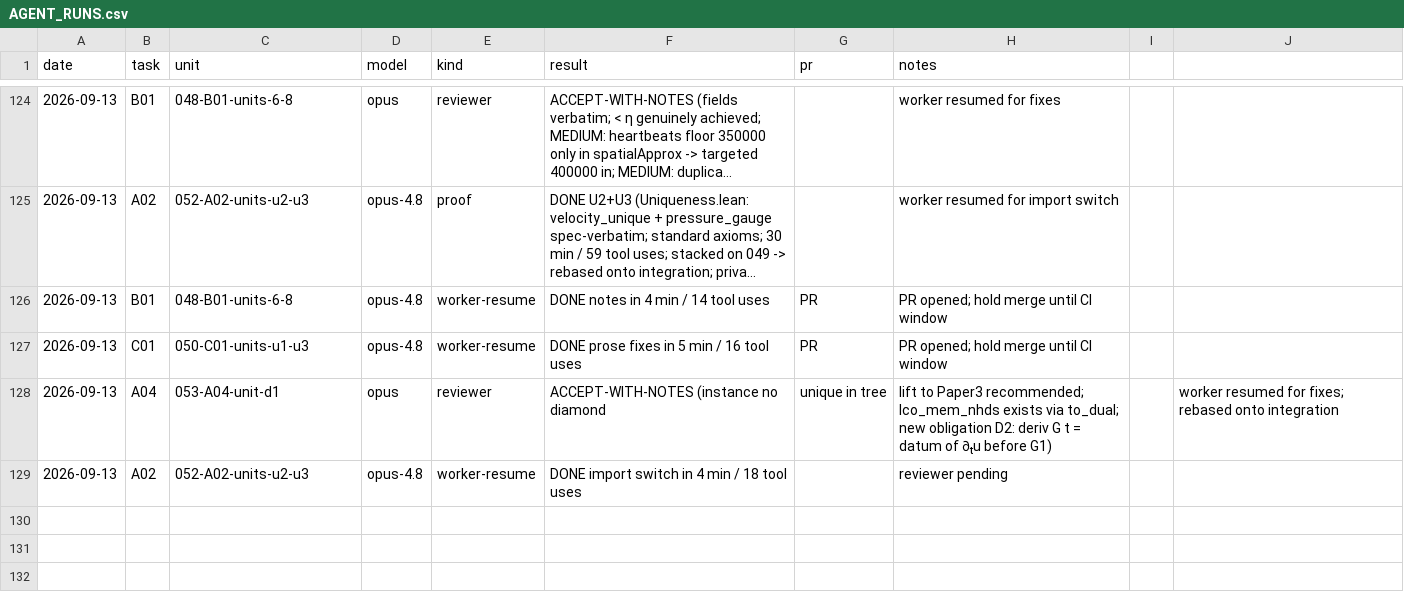
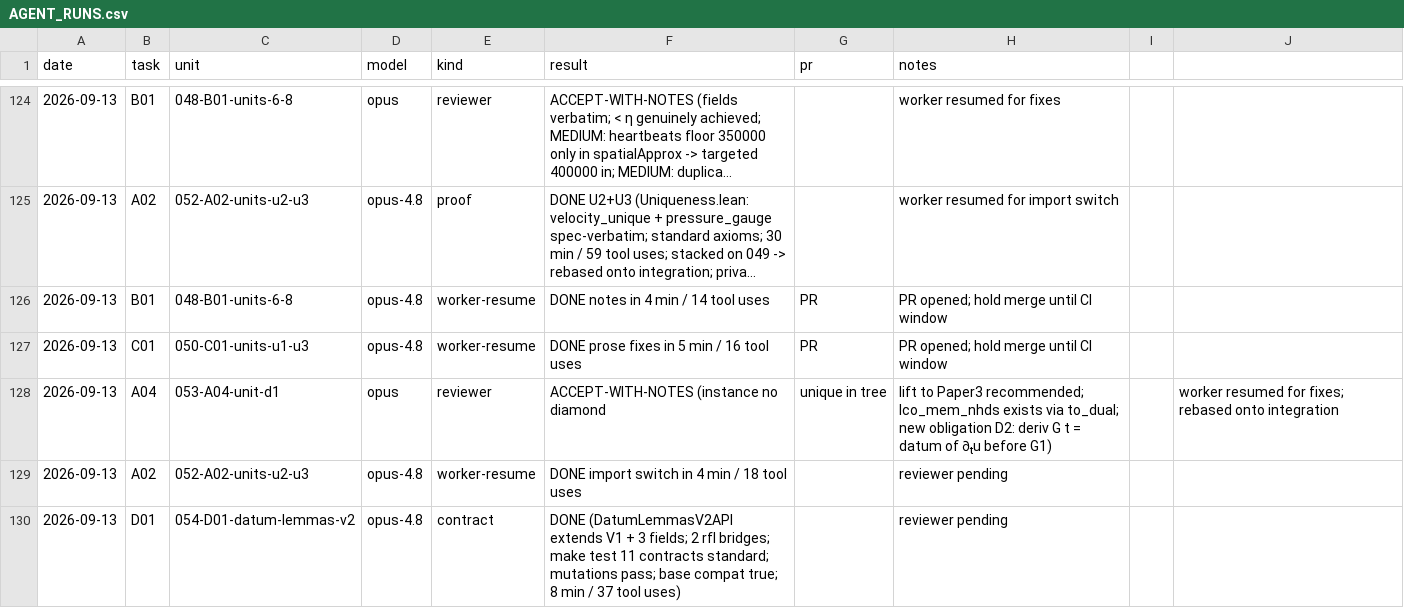
Before and after one commit to mathzhuonichi/blowup_density, a CSV file: logs/AGENT_RUNS.csv, drawn as a sheet; only a part is shown, gaps mark what is left out; long unchanged cells end in ….

```diff
--- a/logs/AGENT_RUNS.csv
+++ b/logs/AGENT_RUNS.csv
@@ -129 +129,2 @@ date,task,unit,model,kind,result,pr,notes
 2026-09-13,A02,052-A02-units-u2-u3,opus-4.8,worker-resume,DONE import switch in 4 min / 18 tool uses,,reviewer pending
+2026-09-13,D01,054-D01-datum-lemmas-v2,opus-4.8,contract,DONE (DatumLemmasV2API extends V1 + 3 fields; 2 rfl bridges; make test 11 contracts standard; mutations pass; base compat true; 8 min / 37 tool uses),,reviewer pending
```
